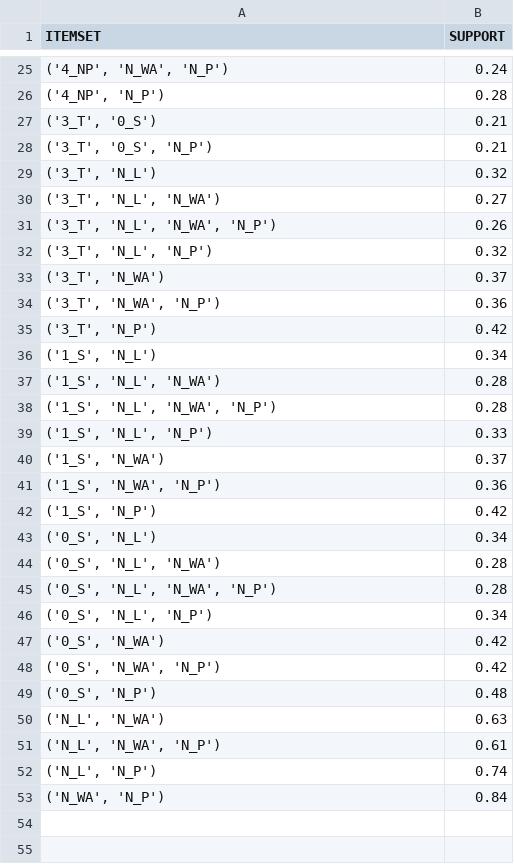
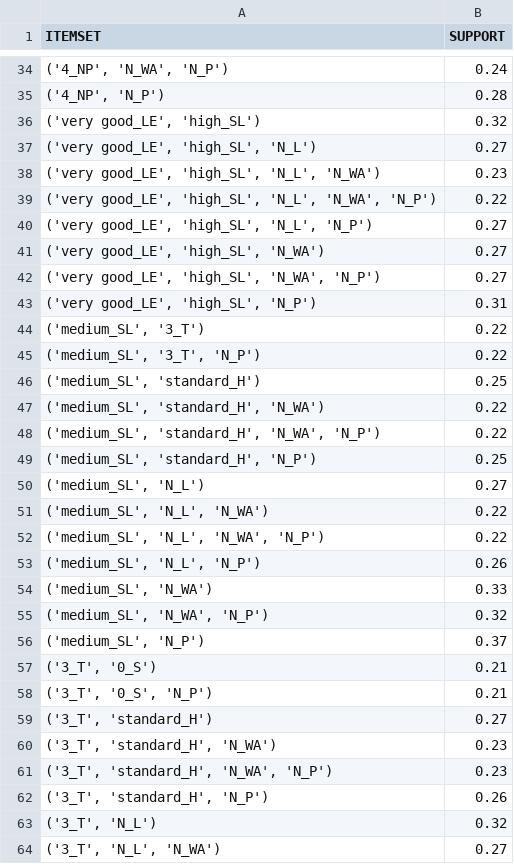
Before and after one commit to germz01/Human-Resources-Analysis, a CSV file: data/frequent_itemsets_20_c.csv, drawn as a sheet; only a part is shown, gaps mark what is left out; the shorter side is filled out with more unchanged rows; the diff covers the shown part only.

```diff
--- a/data/frequent_itemsets_20_c.csv
+++ b/data/frequent_itemsets_20_c.csv
@@ -26,4 +35,29 @@ ITEMSET,SUPPORT
 "('4_NP', 'N_P')",0.28
+"('very good_LE', 'high_SL')",0.32
+"('very good_LE', 'high_SL', 'N_L')",0.27
+"('very good_LE', 'high_SL', 'N_L', 'N_WA')",0.23
+"('very good_LE', 'high_SL', 'N_L', 'N_WA', 'N_P')",0.22
+"('very good_LE', 'high_SL', 'N_L', 'N_P')",0.27
+"('very good_LE', 'high_SL', 'N_WA')",0.27
+"('very good_LE', 'high_SL', 'N_WA', 'N_P')",0.27
+"('very good_LE', 'high_SL', 'N_P')",0.31
+"('medium_SL', '3_T')",0.22
+"('medium_SL', '3_T', 'N_P')",0.22
+"('medium_SL', 'standard_H')",0.25
+"('medium_SL', 'standard_H', 'N_WA')",0.22
+"('medium_SL', 'standard_H', 'N_WA', 'N_P')",0.22
+"('medium_SL', 'standard_H', 'N_P')",0.25
+"('medium_SL', 'N_L')",0.27
+"('medium_SL', 'N_L', 'N_WA')",0.22
+"('medium_SL', 'N_L', 'N_WA', 'N_P')",0.22
+"('medium_SL', 'N_L', 'N_P')",0.26
+"('medium_SL', 'N_WA')",0.33
+"('medium_SL', 'N_WA', 'N_P')",0.32
+"('medium_SL', 'N_P')",0.37
 "('3_T', '0_S')",0.21
 "('3_T', '0_S', 'N_P')",0.21
+"('3_T', 'standard_H')",0.27
+"('3_T', 'standard_H', 'N_WA')",0.23
+"('3_T', 'standard_H', 'N_WA', 'N_P')",0.23
+"('3_T', 'standard_H', 'N_P')",0.26
 "('3_T', 'N_L')",0.32
```
Also changed, not shown: 53 added rows elsewhere in this file, data/frequent_itemsets_20_m.csv, data/frequent_itemsets_20_s.csv, 5 other files.
